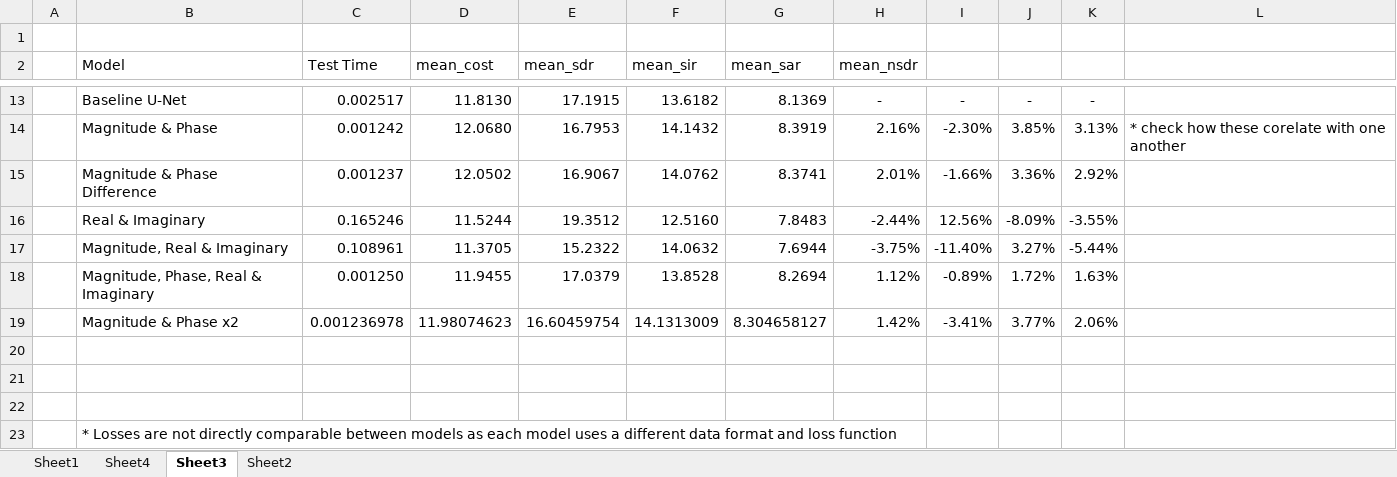
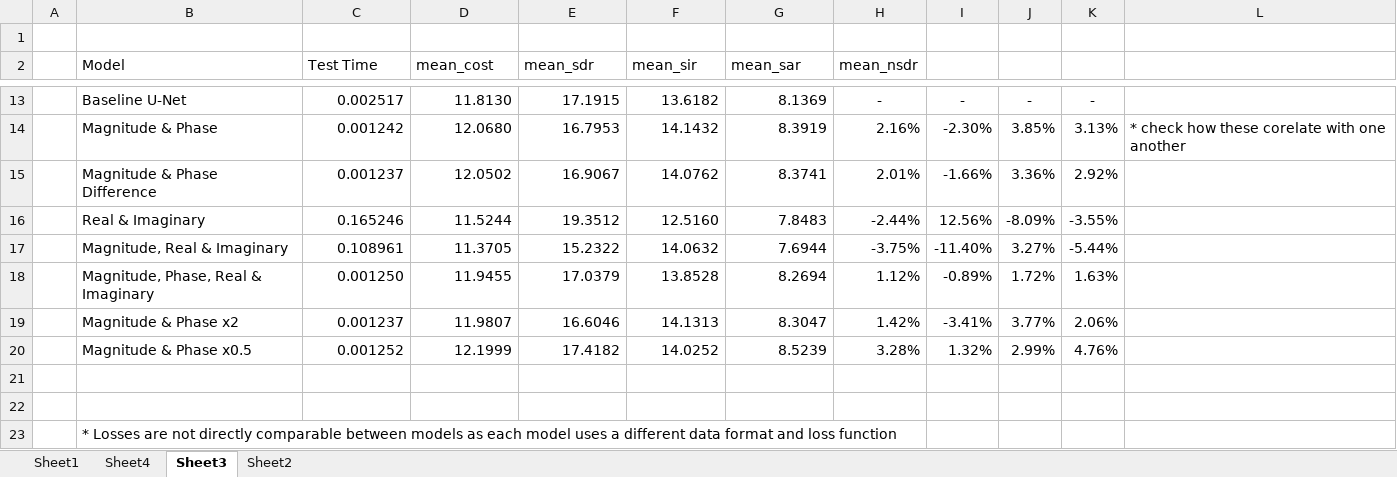
Before and after one commit to tobystaines/MScFinalProject, an Excel workbook: test_metrics/Results.xlsx, sheet Sheet3, drawn as a sheet; only a part is shown, gaps mark what is left out; values as stored, in another font and other column widths than the file's, no borders; the diff names each change by its address in the sheet, - before the commit and + after, or states it on an @@ line.

```diff
--- a/test_metrics/Results.xlsx (sheet Sheet3)
+++ b/test_metrics/Results.xlsx (sheet Sheet3)
-C19 (Test Time): 0.001236978
+C19 (Test Time): 0.001237
-D19 (mean_cost): 11.98074623
+D19 (mean_cost): 11.9807
-E19 (mean_sdr): 16.60459754
+E19 (mean_sdr): 16.6046
-F19 (mean_sir): 14.1313009
+F19 (mean_sir): 14.1313
-G19 (mean_sar): 8.304658127
+G19 (mean_sar): 8.3047
-row 20: (empty)
+row 20:  | Magnitude & Phase x0.5 | 0.001252 | 12.1999 | 17.4182 | 14.0252 | 8.5239 | 3.28% | 1.32% | 2.99% | 4.76%
```
Also changed, not shown: sheet Sheet1, charts or pictures, 1 other file.
